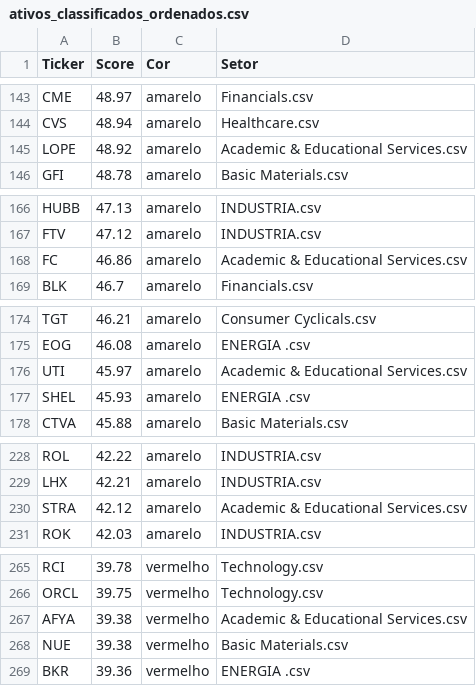
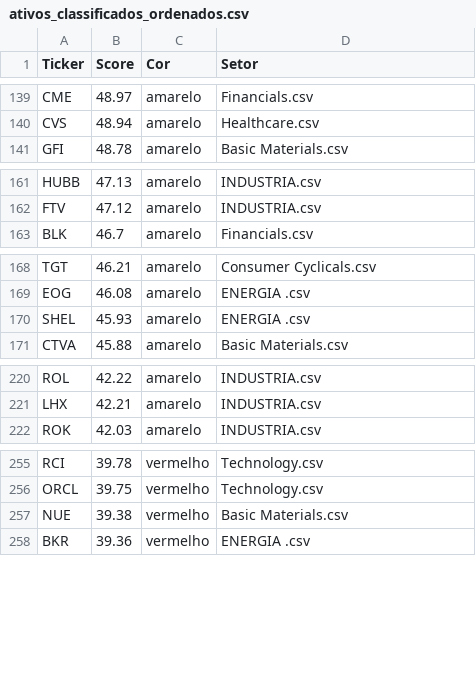
Before and after one commit to AndreiaRizzo/carteiras, a CSV file: ativos_classificados_ordenados.csv, drawn as a sheet; only a part is shown, gaps mark what is left out; removed rows and columns are numbered as before the commit, all else as after; the diff covers the shown part only; the diff names each change by its address in the sheet, - before the commit and + after, or states it on an @@ line.

```diff
--- a/ativos_classificados_ordenados.csv
+++ b/ativos_classificados_ordenados.csv
-row 145: LOPE | 48.92 | amarelo | Academic & Educational Services.csv
-row 168: FC | 46.86 | amarelo | Academic & Educational Services.csv
-row 176: UTI | 45.97 | amarelo | Academic & Educational Services.csv
-row 230: STRA | 42.12 | amarelo | Academic & Educational Services.csv
-row 267: AFYA | 39.38 | vermelho | Academic & Educational Services.csv
```
Also changed, not shown: 26 removed rows, 14 moved rows and 2 edited cells elsewhere in this file, 4 other files.
